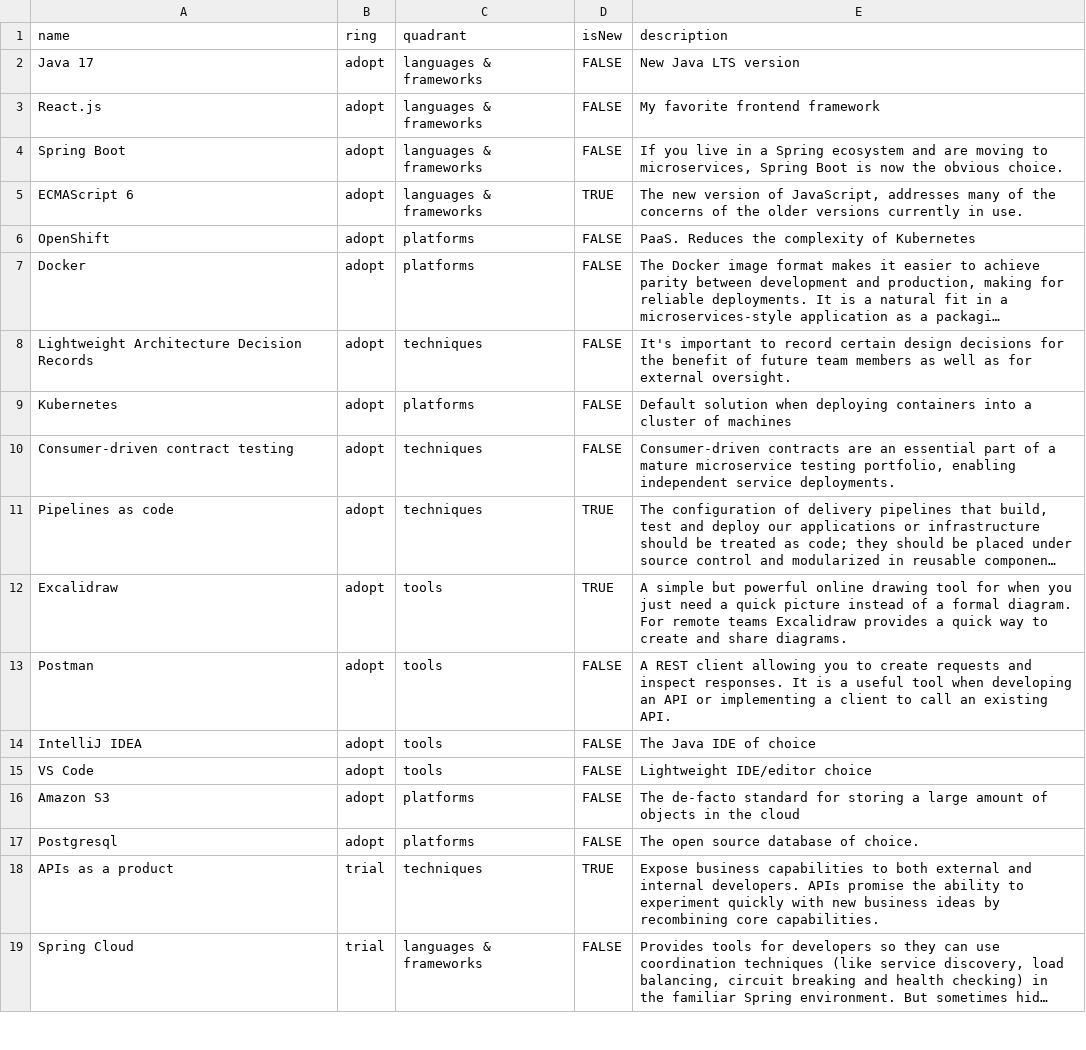
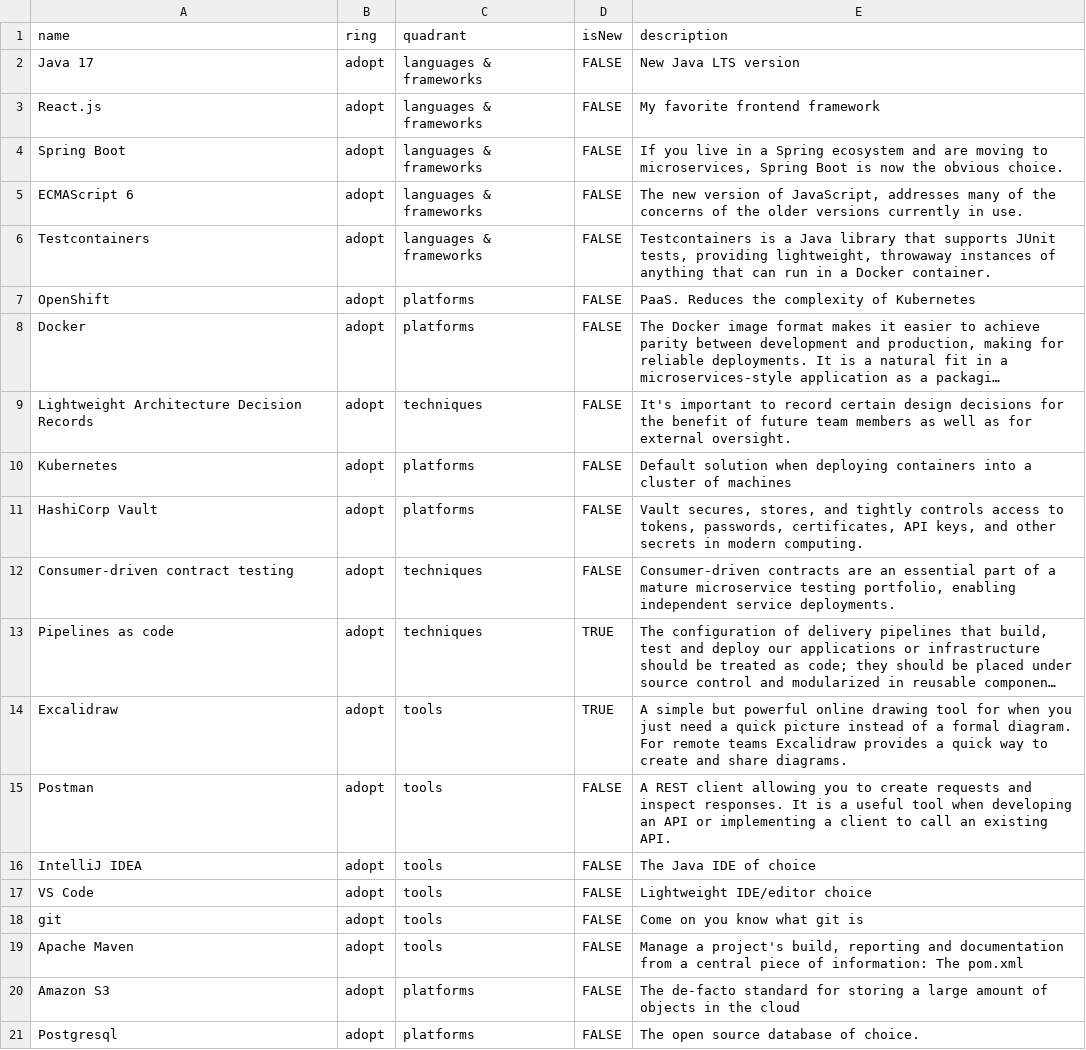
Before and after one commit to gaddingsio/techradar, a CSV file: techradar.csv, drawn as a sheet; only a part is shown; the shorter side is filled out with more unchanged rows; long unchanged cells end in …; the diff names each change by its address in the sheet, - before the commit and + after, or states it on an @@ line.

Commit message:
Update techradar.csv

```diff
--- a/techradar.csv
+++ b/techradar.csv
-D5 (isNew): TRUE
+D5 (isNew): FALSE
+row 6: Testcontainers | adopt | languages & frameworks | FALSE | Testcontainers is a Java library that supports JUnit tests, providing lightweight, throwaway instances of anything that can run in a Docker container.
+row 11: HashiCorp Vault | adopt | platforms | FALSE | Vault secures, stores, and tightly controls access to tokens, passwords, certificates, API keys, and other secrets in modern computing.
+row 18: git | adopt | tools | FALSE | Come on you know what git is
+row 19: Apache Maven | adopt | tools | FALSE | Manage a project's build, reporting and documentation from a central piece of information: The pom.xml
```
